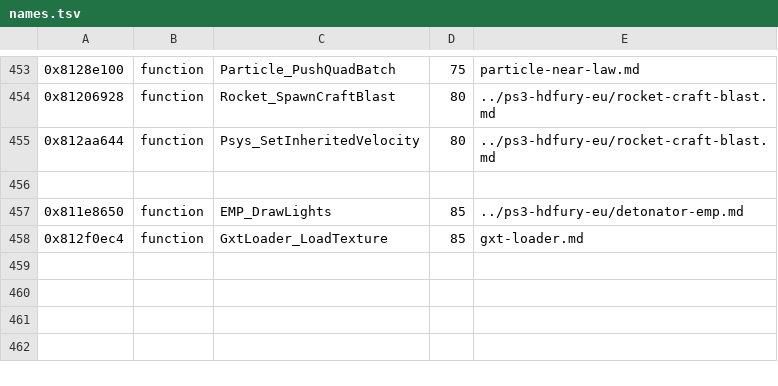
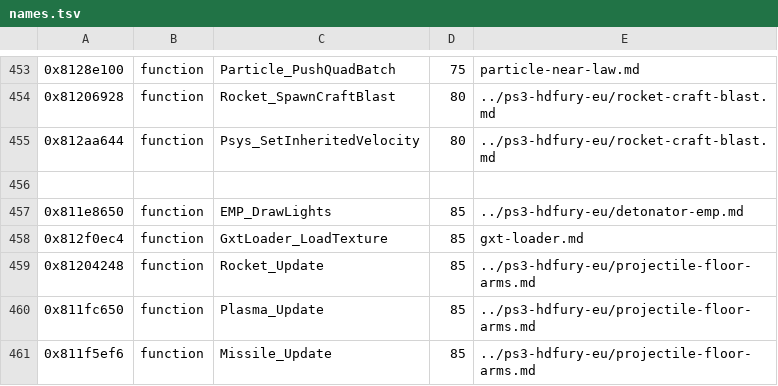
Before and after one commit to topaxi/OpenAntiGrav, a TSV file: docs/ghidra/functions/vita-2048-eu-v104/names.tsv, drawn as a sheet; only a part is shown, gaps mark what is left out; the diff names each change by its address in the sheet, - before the commit and + after, or states it on an @@ line.

```diff
--- a/docs/ghidra/functions/vita-2048-eu-v104/names.tsv
+++ b/docs/ghidra/functions/vita-2048-eu-v104/names.tsv
+row 459: 0x81204248 | function | Rocket_Update | 85 | ../ps3-hdfury-eu/projectile-floor-arms.md
+row 460: 0x811fc650 | function | Plasma_Update | 85 | ../ps3-hdfury-eu/projectile-floor-arms.md
+row 461: 0x811f5ef6 | function | Missile_Update | 85 | ../ps3-hdfury-eu/projectile-floor-arms.md
```
Also changed, not shown: docs/ghidra/functions/ps3-hdfury-eu/names.tsv, docs/ghidra/functions/ps4-omega-eu/names.tsv, 31 other files.
